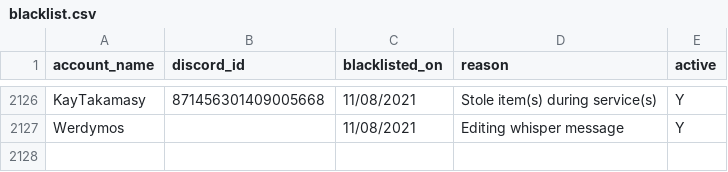
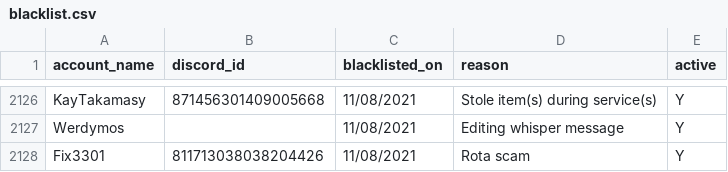
Before and after one commit to The-Forbidden-Trove/ForbiddenTroveBlacklist, a CSV file: blacklist.csv, drawn as a sheet; only a part is shown, gaps mark what is left out; the diff names each change by its address in the sheet, - before the commit and + after, or states it on an @@ line.

Commit message:
Update blacklist.csv

```diff
--- a/blacklist.csv
+++ b/blacklist.csv
+row 2128: Fix3301 | 811713038038204426 | 11/08/2021 | Rota scam | Y
```
